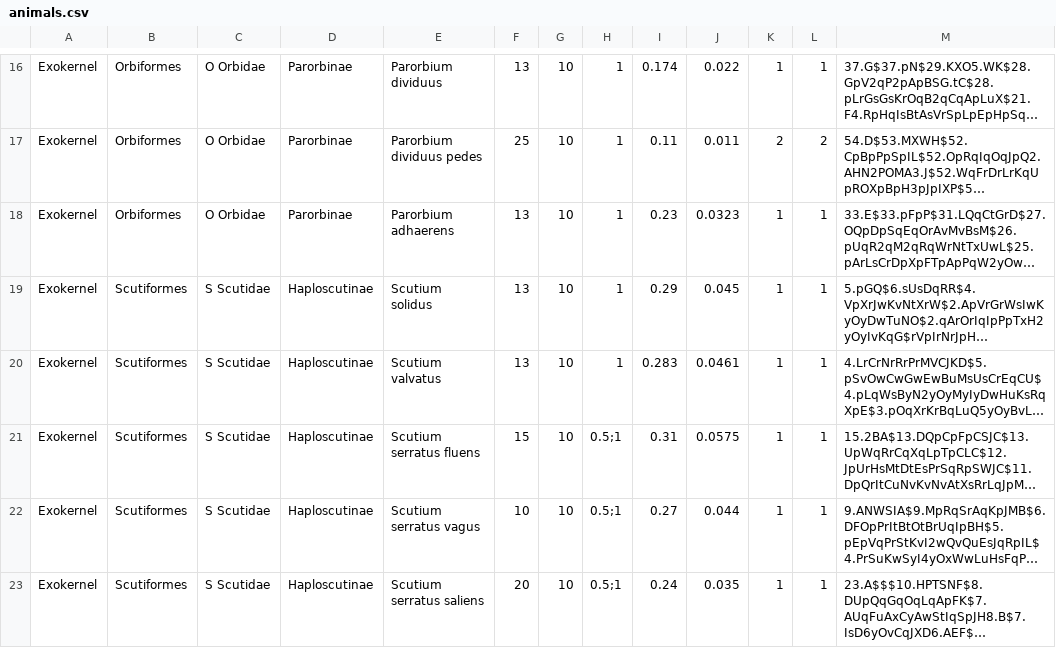
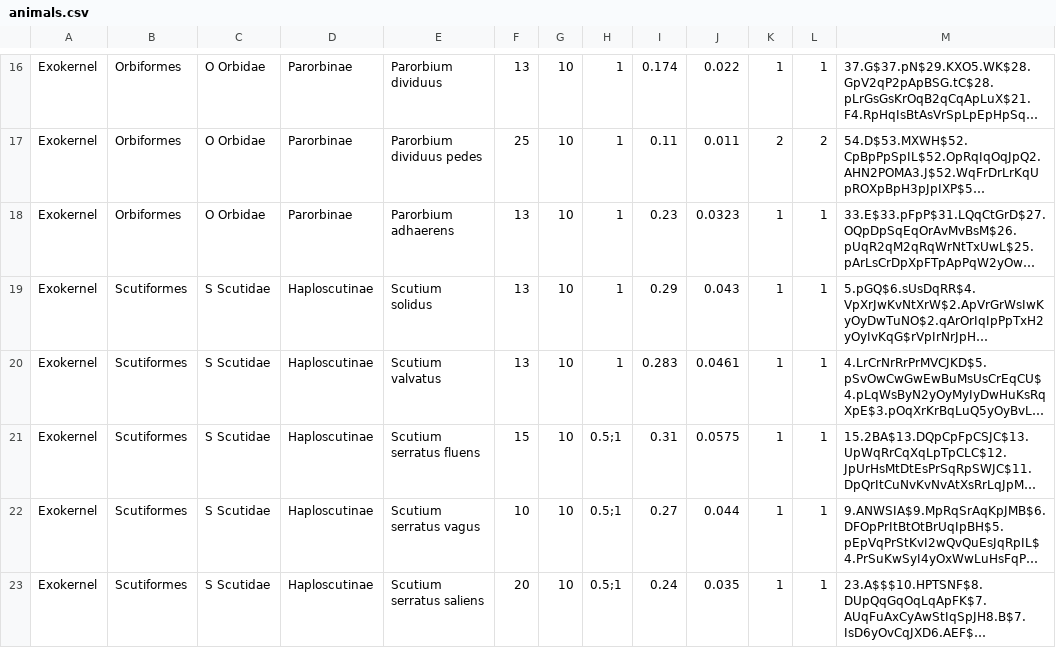
Before and after one commit to bastiansg/lenia, a CSV file: animals.csv, drawn as a sheet; only a part is shown, gaps mark what is left out; long unchanged cells end in …; the diff names each change by its address in the sheet, - before the commit and + after, or states it on an @@ line.

Commit message:
kernel now in animal

```diff
--- a/animals.csv
+++ b/animals.csv
-J19: 0.045
+J19: 0.043
```
Also changed, not shown: 4 other files.
